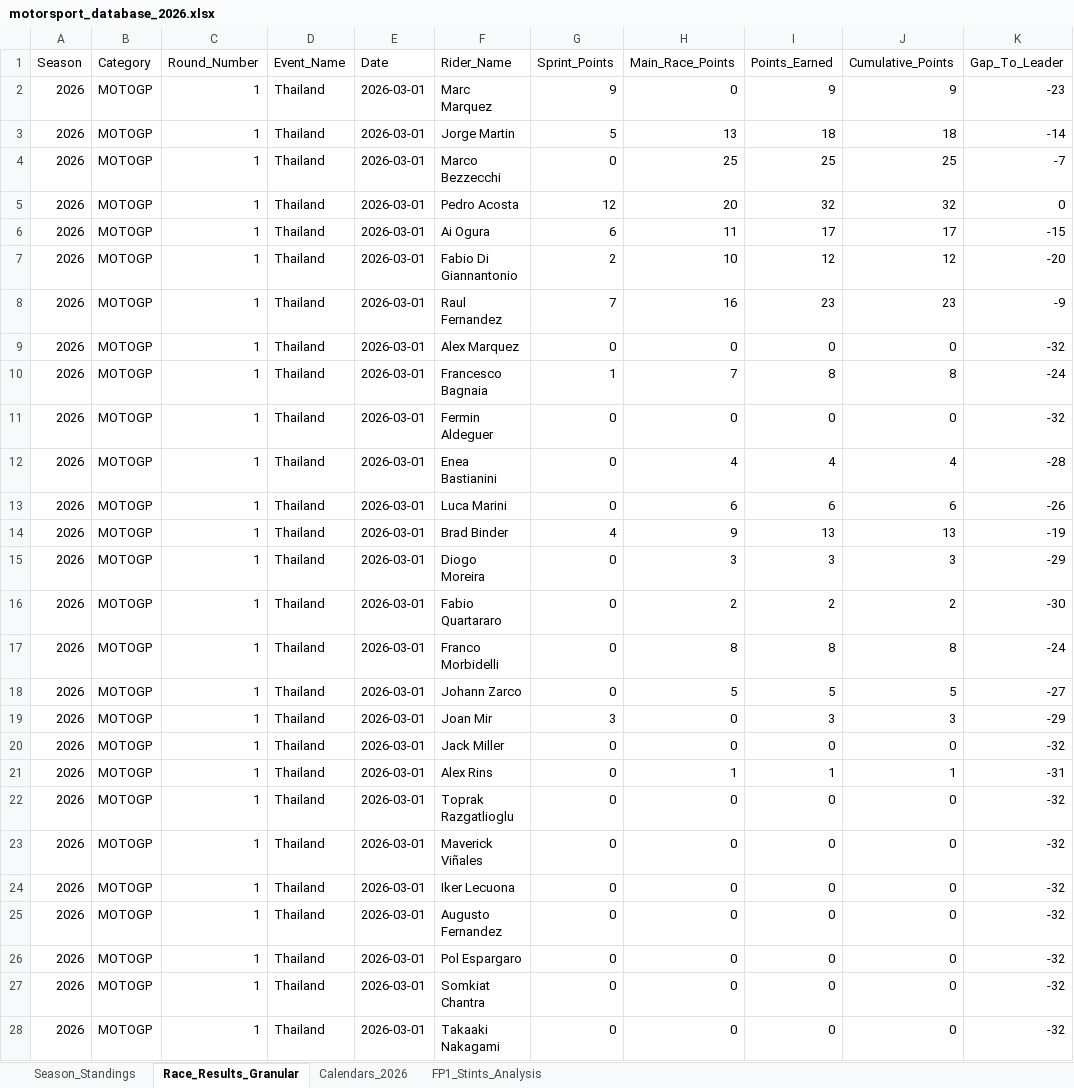
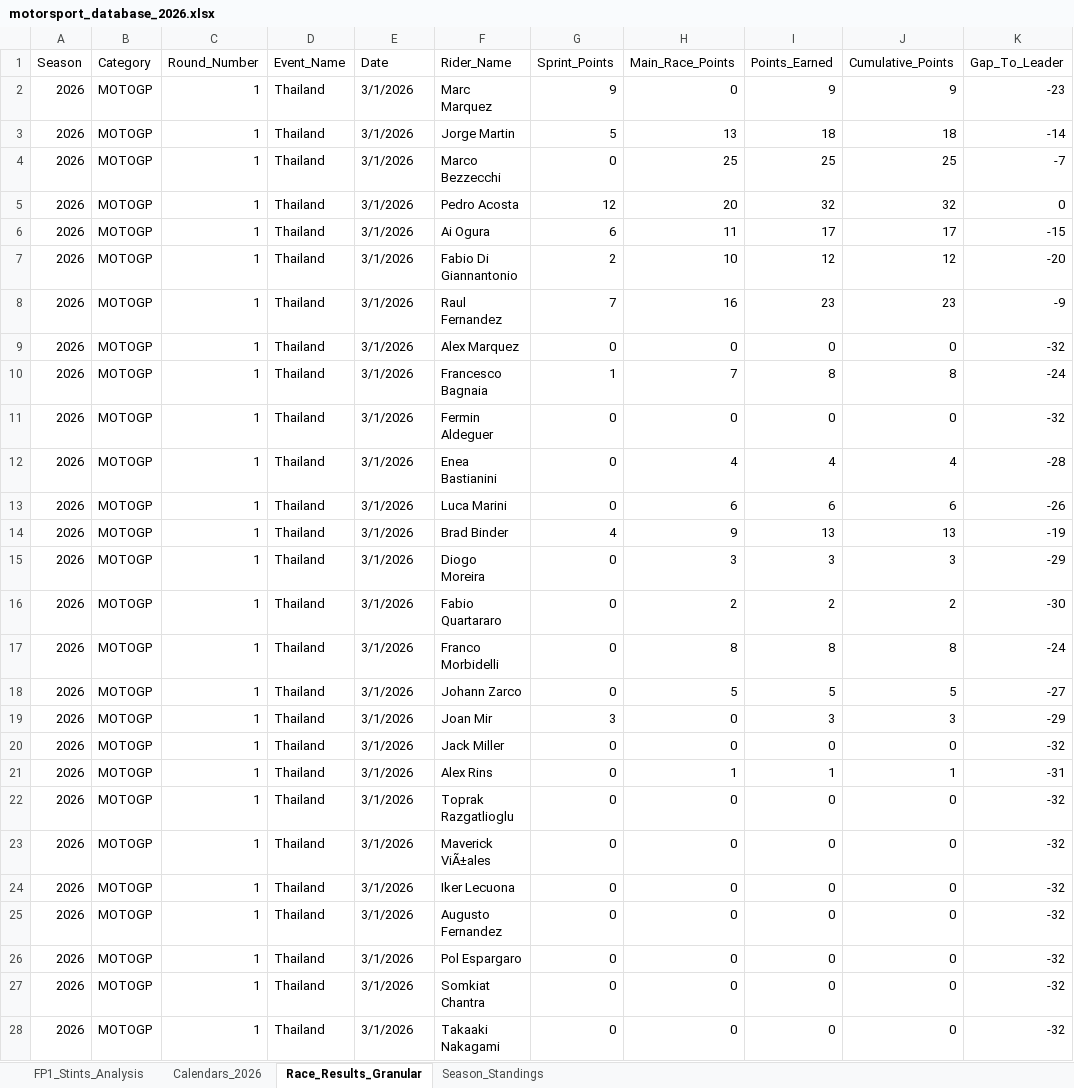
Before and after one commit to ziog2/overrevving, an Excel workbook: exports/motorsport_database_2026.xlsx, sheet Race_Results_Granular, drawn as a sheet; only a part is shown; values as stored, in another font and other column widths than the file's, no cell formats; the diff covers the shown part only; the diff names each change by its address in the sheet, - before the commit and + after, or states it on an @@ line.

```diff
--- a/exports/motorsport_database_2026.xlsx (sheet Race_Results_Granular)
+++ b/exports/motorsport_database_2026.xlsx (sheet Race_Results_Granular)
@@ sheet tab order changed: FP1_Stints_Analysis | Calendars_2026 | Race_Results_Granular | Season_Standings @@
-E2:E28 (Date): 2026-03-01
+E2:E28 (Date): 3/1/2026
-F23 (Rider_Name): Maverick Viñales
+F23 (Rider_Name): Maverick ViÃ±ales
```
Also changed, not shown: 1808 edited cells elsewhere in this sheet, sheet Calendars_2026, sheet FP1_Stints_Analysis, sheet Season_Standings, cell formats, 15 other files.
